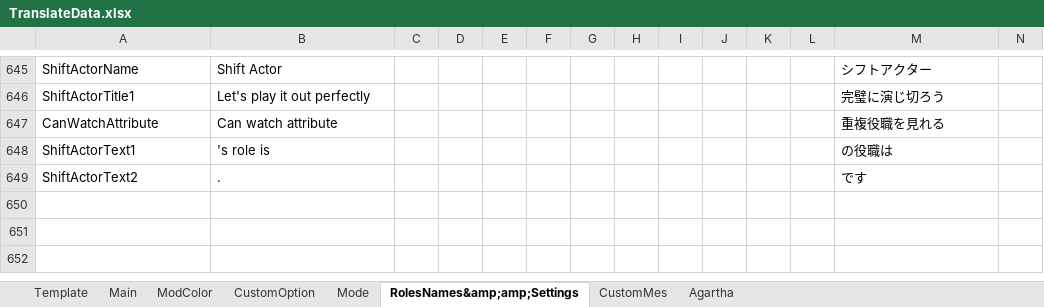
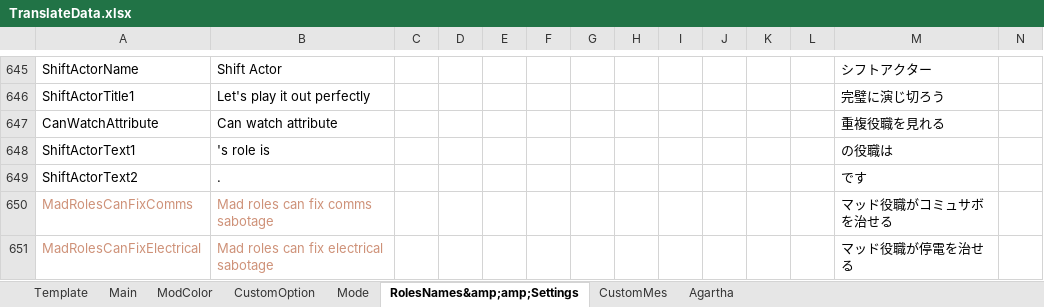
Before and after one commit to SuperNewRoles/SuperNewRoles, an Excel workbook: TranslateData.xlsx, sheet RolesNames&amp;amp;Settings, drawn as a sheet; only a part is shown, gaps mark what is left out; values as stored, in another font and other column widths than the file's, no borders; rows hold the shown columns only; the diff names each change by its address in the sheet, - before the commit and + after, or states it on an @@ line.

Commit message:
現状Developの翻訳データがjsonとExcelで異なっていた為修正(ExcelにMadRoleがサボを直せる設定関連の翻訳を追加)

```diff
--- a/TranslateData.xlsx (sheet RolesNames&amp;amp;Settings)
+++ b/TranslateData.xlsx (sheet RolesNames&amp;amp;Settings)
+row 650: MadRolesCanFixComms | Mad roles can fix comms sabotage |  |  |  |  |  |  |  |  |  |  | マッド役職がコミュサボを治せる
+row 651: MadRolesCanFixElectrical | Mad roles can fix electrical sabotage |  |  |  |  |  |  |  |  |  |  | マッド役職が停電を治せる
```
